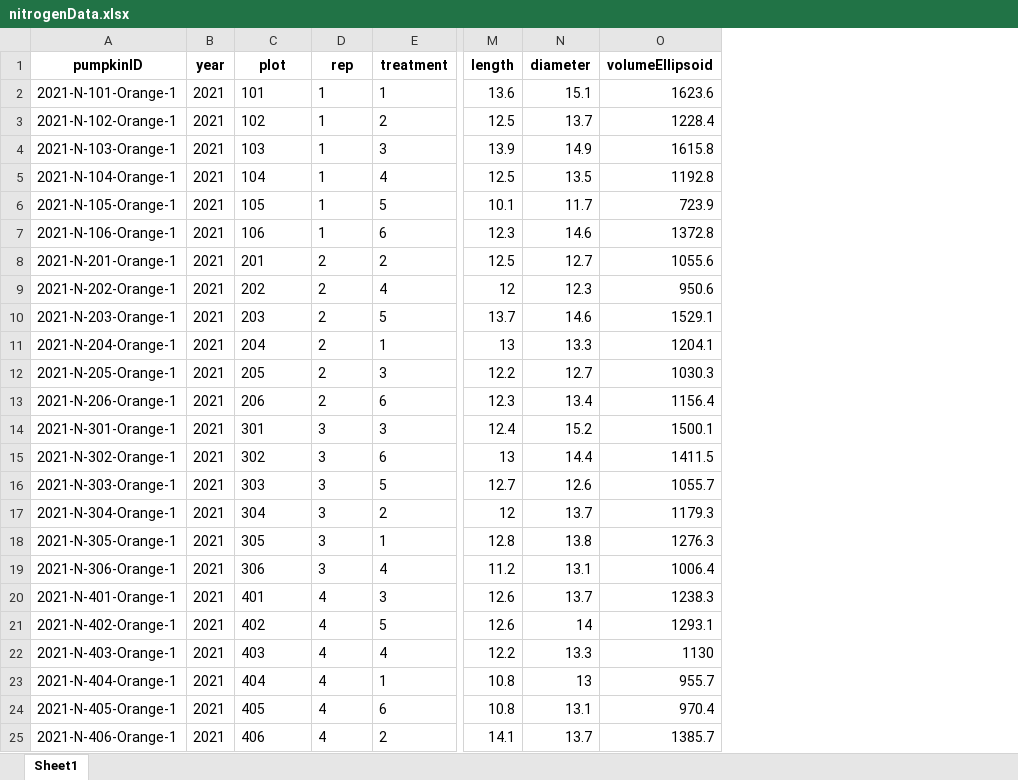
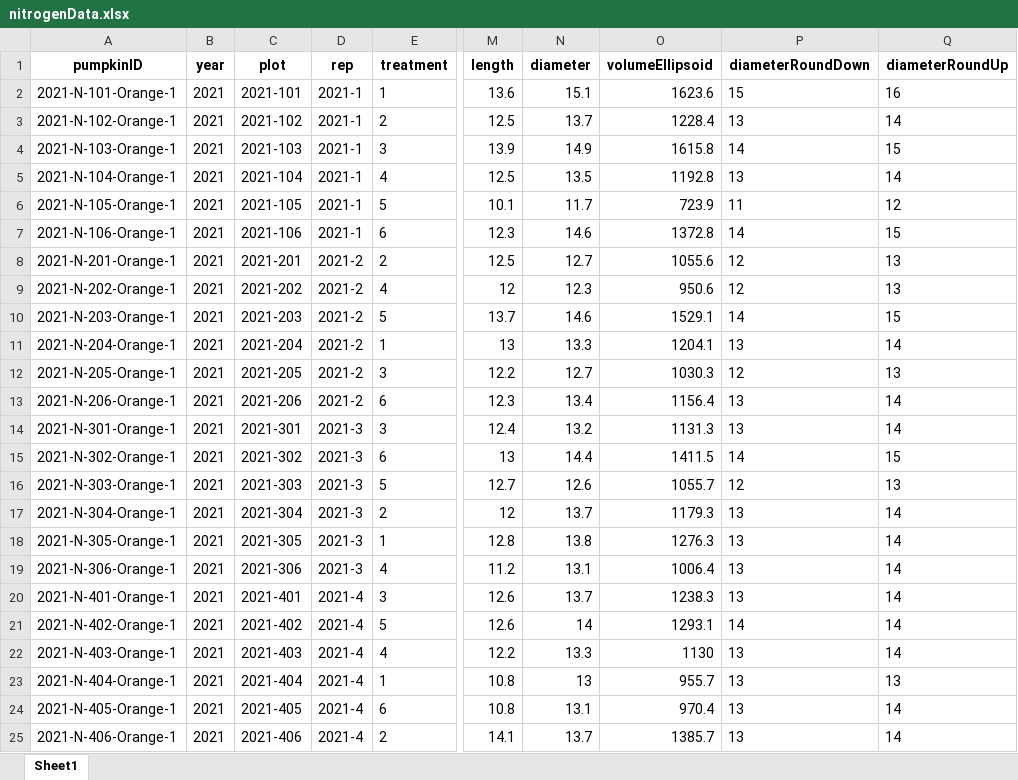
Before and after one commit to bsugg/PumpkinProject, an Excel workbook: ShinyPumpkinProject/www/files/Excel/nitrogenData.xlsx, sheet Sheet1, drawn as a sheet; only a part is shown, gaps mark what is left out; values as stored, in another font and other column widths than the file's, no borders; the diff covers the shown part only; the diff names each change by its address in the sheet, - before the commit and + after, or states it on an @@ line.

```diff
--- a/ShinyPumpkinProject/www/files/Excel/nitrogenData.xlsx (sheet Sheet1)
+++ b/ShinyPumpkinProject/www/files/Excel/nitrogenData.xlsx (sheet Sheet1)
+column P (diameterRoundDown), rows 2-25: 15 | 13 | 14 | 13 | 11 | 14 | 12 | 12 | 14 | 13 | 12 | 13 | 13 | 14 | 12 | 13 | 13 | 13 | 13 | 14 | 13 | 13 | 13 | 13
+column Q (diameterRoundUp), rows 2-25: 16 | 14 | 15 | 14 | 12 | 15 | 13 | 13 | 15 | 14 | 13 | 14 | 14 | 15 | 13 | 14 | 14 | 14 | 14 | 14 | 14 | 13 | 14 | 14
-C2 (plot): 101
+C2 (plot): 2021-101
-D2:D7 (rep): 1
+D2:D7 (rep): 2021-1
-C3 (plot): 102
+C3 (plot): 2021-102
-C4 (plot): 103
+C4 (plot): 2021-103
-C5 (plot): 104
+C5 (plot): 2021-104
-C6 (plot): 105
+C6 (plot): 2021-105
-C7 (plot): 106
+C7 (plot): 2021-106
-C8 (plot): 201
+C8 (plot): 2021-201
-D8:D13 (rep): 2
+D8:D13 (rep): 2021-2
-C9 (plot): 202
+C9 (plot): 2021-202
-C10 (plot): 203
+C10 (plot): 2021-203
-C11 (plot): 204
+C11 (plot): 2021-204
-C12 (plot): 205
+C12 (plot): 2021-205
-C13 (plot): 206
+C13 (plot): 2021-206
-C14 (plot): 301
+C14 (plot): 2021-301
-D14:D19 (rep): 3
+D14:D19 (rep): 2021-3
-N14 (diameter): 15.2
+N14 (diameter): 13.2
-O14 (volumeEllipsoid): 1500.1
+O14 (volumeEllipsoid): 1131.3
-C15 (plot): 302
+C15 (plot): 2021-302
-C16 (plot): 303
+C16 (plot): 2021-303
-C17 (plot): 304
+C17 (plot): 2021-304
-C18 (plot): 305
+C18 (plot): 2021-305
-C19 (plot): 306
+C19 (plot): 2021-306
-C20 (plot): 401
+C20 (plot): 2021-401
-D20:D25 (rep): 4
+D20:D25 (rep): 2021-4
-C21 (plot): 402
+C21 (plot): 2021-402
-C22 (plot): 403
+C22 (plot): 2021-403
-C23 (plot): 404
+C23 (plot): 2021-404
-C24 (plot): 405
+C24 (plot): 2021-405
-C25 (plot): 406
+C25 (plot): 2021-406
```
Also changed, not shown: 1188 edited cells elsewhere in this sheet, ShinyPumpkinProject/www/files/Excel/leafData.xlsx, ShinyPumpkinProject/www/files/Excel/spacingData.xlsx, 16 other files.
